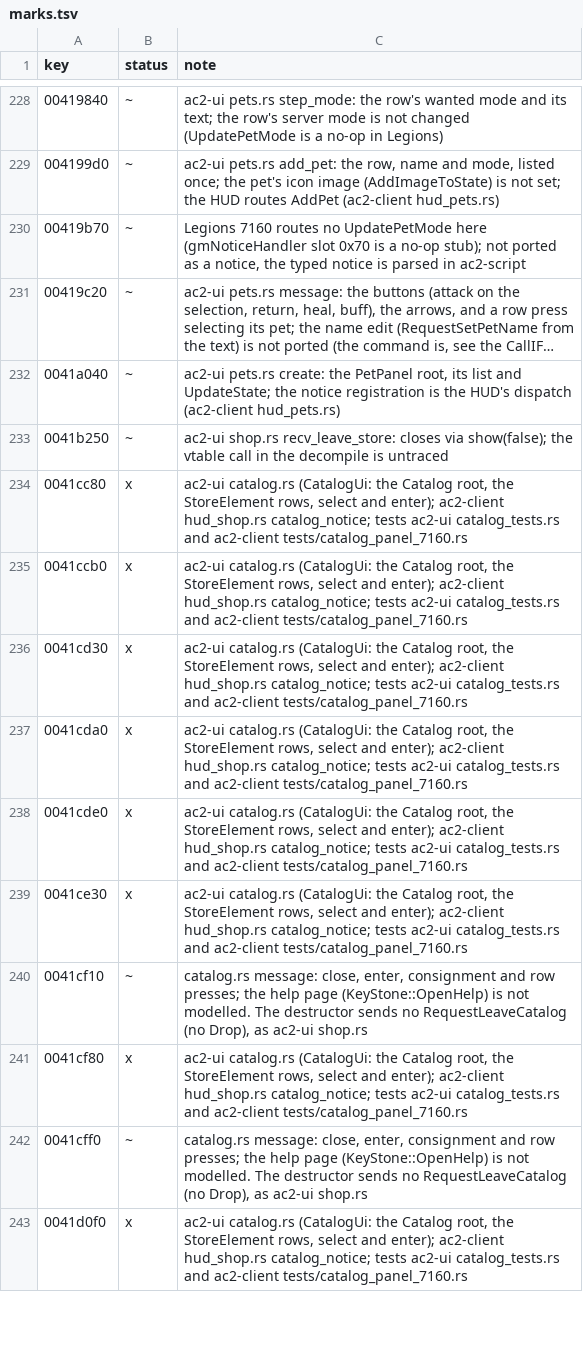
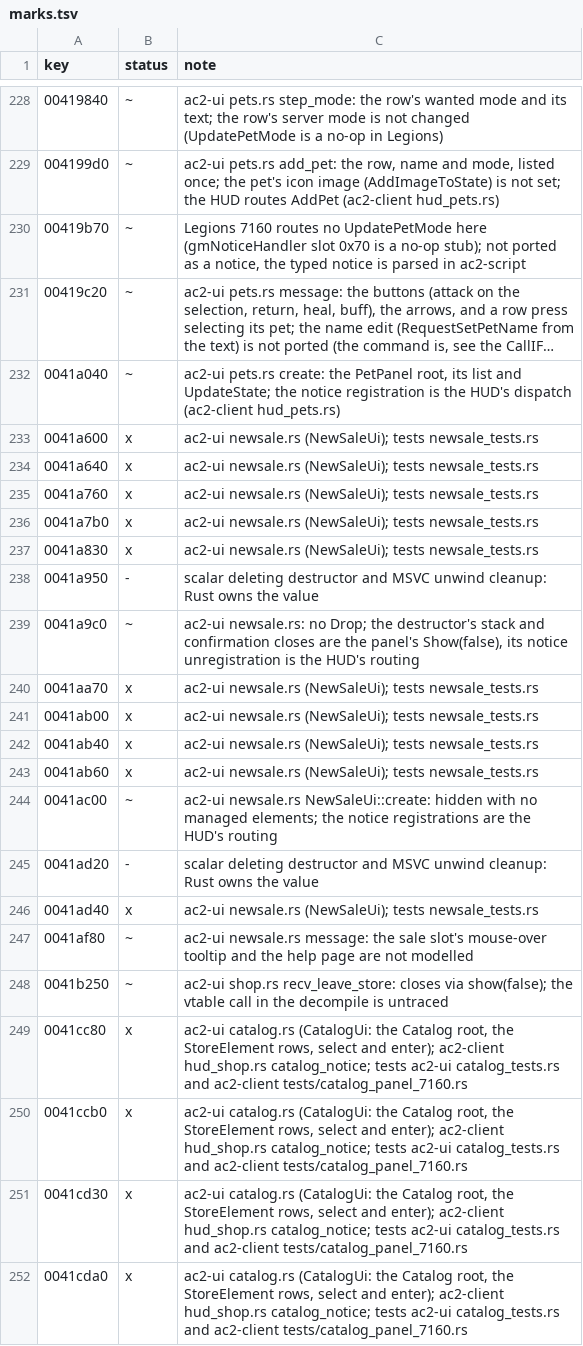
Before and after one commit to CrimsonMage/AC2_Rusted, a TSV file: docs/retail-catalog/marks.tsv, drawn as a sheet; only a part is shown, gaps mark what is left out; the shorter side is filled out with more unchanged rows; long unchanged cells end in ….

Commit message:
ac2-ui: the consignment's new-sale dialog (gmShopNewSaleUI)
NewSaleUi (crates/ac2-ui/src/newsale.rs): opens with an item and quantity
(RecvNotice_InitNewSale), takes a dropped item on the sale slot (HandleDragDrop;
more than one asks how many through the stack dialog), checks the price
(AddSale: no item, no quantity, price below one are message dialogs), asks the
consignment fee (GetConsignmentCharge through a closure) in the confirmation, and
a yes sends RequestSell(item, quantity, price) and hides. ShopCloseButton leaves
the store. The global loop destroys it two minutes after it is hidden.

Not wired yet: the consignment panel (next commit) is the entry point that raises
InitNewSale. Catalog: NewSale rows marked; the help page and mouse-over tooltip
are partial.

Tests: ac2-ui newsale_tests.rs (real gameplay layout) and the full ac2-client suite.

```diff
--- a/docs/retail-catalog/marks.tsv
+++ b/docs/retail-catalog/marks.tsv
@@ -232,2 +232,17 @@ key	status	note
 0041a040	~	ac2-ui pets.rs create: the PetPanel root, its list and UpdateState; the notice registration is the HUD's dispatch (ac2-client hud_pets.rs)
+0041a600	x	ac2-ui newsale.rs (NewSaleUi); tests newsale_tests.rs
+0041a640	x	ac2-ui newsale.rs (NewSaleUi); tests newsale_tests.rs
+0041a760	x	ac2-ui newsale.rs (NewSaleUi); tests newsale_tests.rs
+0041a7b0	x	ac2-ui newsale.rs (NewSaleUi); tests newsale_tests.rs
+0041a830	x	ac2-ui newsale.rs (NewSaleUi); tests newsale_tests.rs
+0041a950	-	scalar deleting destructor and MSVC unwind cleanup: Rust owns the value
+0041a9c0	~	ac2-ui newsale.rs: no Drop; the destructor's stack and confirmation closes are the panel's Show(false), its notice unregistration is the HUD's routing
+0041aa70	x	ac2-ui newsale.rs (NewSaleUi); tests newsale_tests.rs
+0041ab00	x	ac2-ui newsale.rs (NewSaleUi); tests newsale_tests.rs
+0041ab40	x	ac2-ui newsale.rs (NewSaleUi); tests newsale_tests.rs
+0041ab60	x	ac2-ui newsale.rs (NewSaleUi); tests newsale_tests.rs
+0041ac00	~	ac2-ui newsale.rs NewSaleUi::create: hidden with no managed elements; the notice registrations are the HUD's routing
+0041ad20	-	scalar deleting destructor and MSVC unwind cleanup: Rust owns the value
+0041ad40	x	ac2-ui newsale.rs (NewSaleUi); tests newsale_tests.rs
+0041af80	~	ac2-ui newsale.rs message: the sale slot's mouse-over tooltip and the help page are not modelled
 0041b250	~	ac2-ui shop.rs recv_leave_store: closes via show(false); the vtable call in the decompile is untraced
```
Also changed, not shown: 11 other files.
